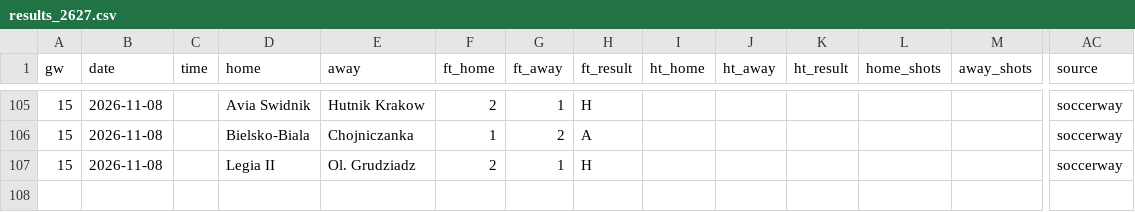
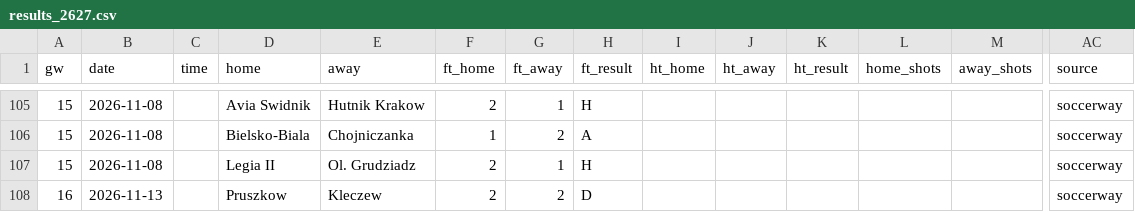
Before and after one commit to oladeeayo/open-matchday, a CSV file: data/POL_3_division-2/results_2627.csv, drawn as a sheet; only a part is shown, gaps mark what is left out; rows hold the shown columns only; the diff names each change by its address in the sheet, - before the commit and + after, or states it on an @@ line.

```diff
--- a/data/POL_3_division-2/results_2627.csv
+++ b/data/POL_3_division-2/results_2627.csv
+row 108: 16 | 2026-11-13 |  | Pruszkow | Kleczew | 2 | 2 | D |  |  |  |  |  | soccerway
```
Also changed, not shown: data/BEL_U21_pro-league/results_2627.csv, data/ESP_CUP_copa-del-rey/results_2627.csv, 13 other files.
